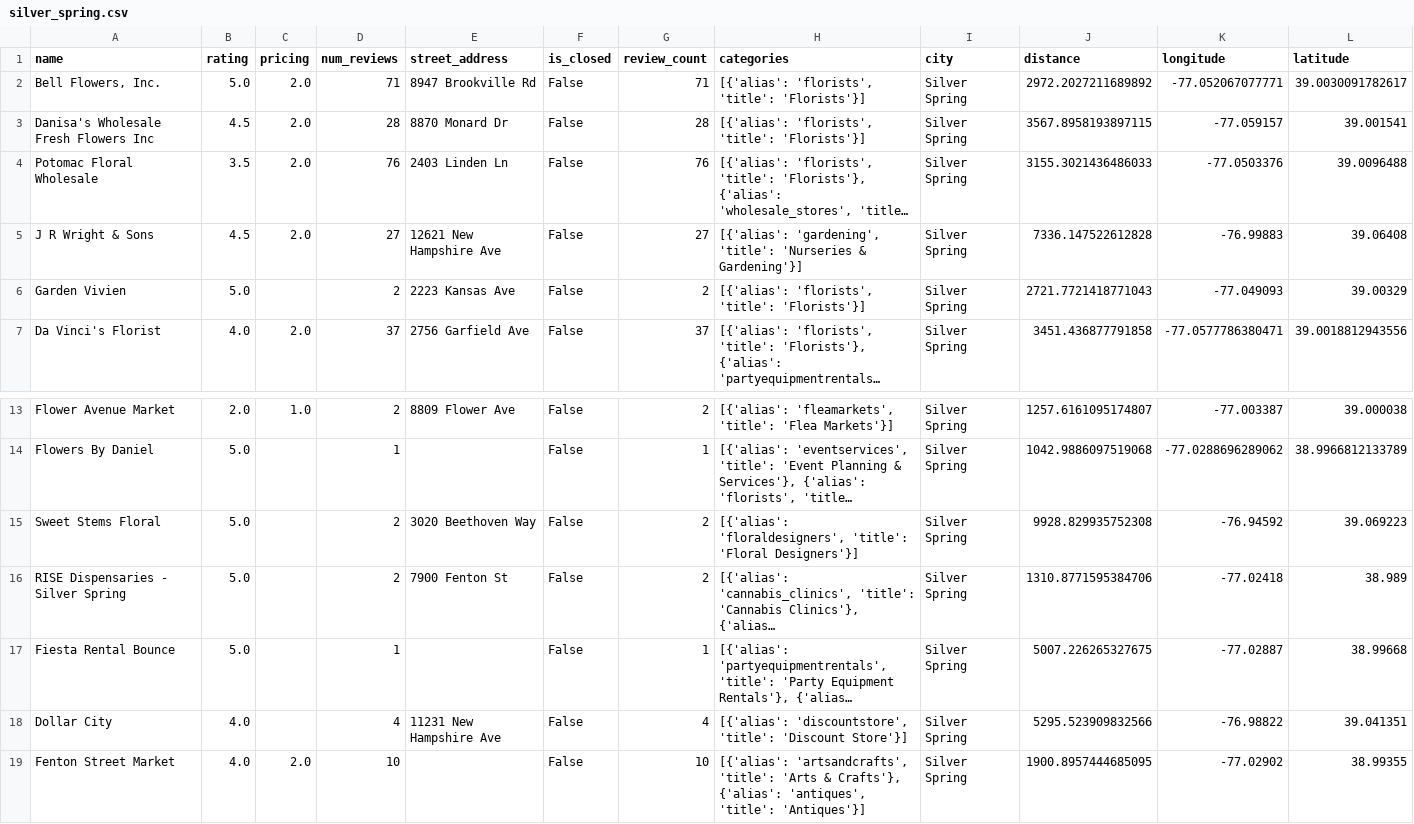
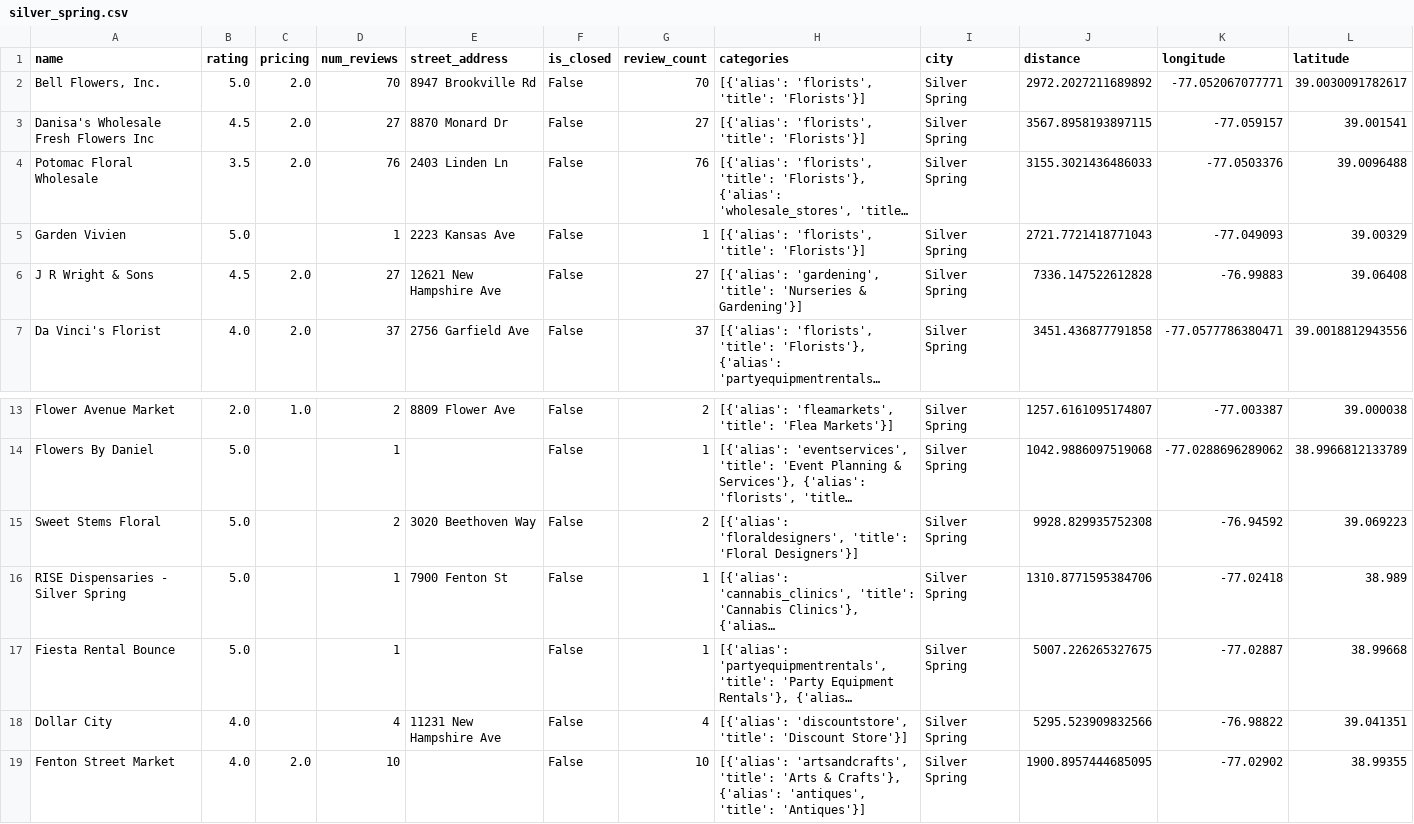
Before and after one commit to ntsegaw/flowerREDO, a CSV file: silver_spring.csv, drawn as a sheet; only a part is shown, gaps mark what is left out; long unchanged cells end in …; removed rows and columns are numbered as before the commit, all else as after; the diff names each change by its address in the sheet, - before the commit and + after, or states it on an @@ line.

```diff
--- a/silver_spring.csv
+++ b/silver_spring.csv
-D2 (num_reviews): 71
+D2 (num_reviews): 70
-G2 (review_count): 71
+G2 (review_count): 70
-D3 (num_reviews): 28
+D3 (num_reviews): 27
-G3 (review_count): 28
+G3 (review_count): 27
+row 5: Garden Vivien | 5.0 |  | 1 | 2223 Kansas Ave | False | 1 | [{'alias': 'florists', 'title': 'Florists'}] | Silver Spring | 2721.7721418771043 | -77.049093 | 39.00329
-row 6: Garden Vivien | 5.0 |  | 2 | 2223 Kansas Ave | False | 2 | [{'alias': 'florists', 'title': 'Florists'}] | Silver Spring | 2721.7721418771043 | -77.049093 | 39.00329
-D16 (num_reviews): 2
+D16 (num_reviews): 1
-G16 (review_count): 2
+G16 (review_count): 1
```
Also changed, not shown: leesburg.csv, 1 other file.
